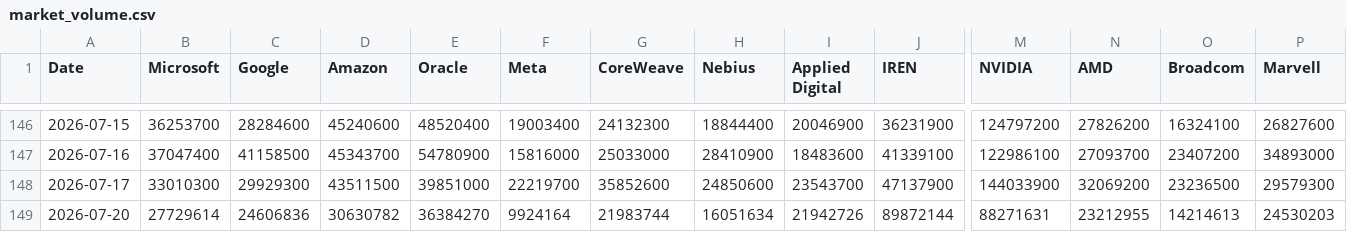
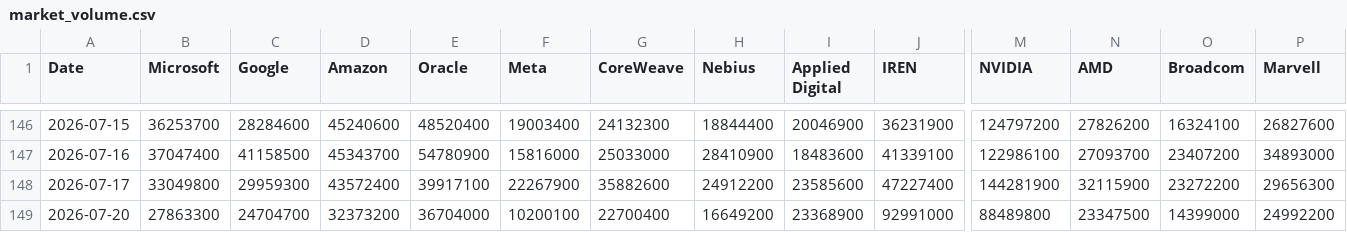
Before and after one commit to lemonca11/ai_invest_agent, a CSV file: data/market_volume.csv, drawn as a sheet; only a part is shown, gaps mark what is left out; removed rows and columns are numbered as before the commit, all else as after; rows hold the shown columns only; the diff covers the shown part only; the diff names each change by its address in the sheet, - before the commit and + after, or states it on an @@ line.

```diff
--- a/data/market_volume.csv
+++ b/data/market_volume.csv
-B148 (Microsoft): 33010300
+B148 (Microsoft): 33049800
-C148 (Google): 29929300
+C148 (Google): 29959300
-D148 (Amazon): 43511500
+D148 (Amazon): 43572400
-E148 (Oracle): 39851000
+E148 (Oracle): 39917100
-F148 (Meta): 22219700
+F148 (Meta): 22267900
-G148 (CoreWeave): 35852600
+G148 (CoreWeave): 35882600
-H148 (Nebius): 24850600
+H148 (Nebius): 24912200
-I148 (Applied Digital): 23543700
+I148 (Applied Digital): 23585600
-J148 (IREN): 47137900
+J148 (IREN): 47227400
-M148 (NVIDIA): 144033900
+M148 (NVIDIA): 144281900
-N148 (AMD): 32069200
+N148 (AMD): 32115900
-O148 (Broadcom): 23236500
+O148 (Broadcom): 23272200
-P148 (Marvell): 29579300
+P148 (Marvell): 29656300
-row 149: 2026-07-20 | 27729614 | 24606836 | 30630782 | 36384270 | 9924164 | 21983744 | 16051634 | 21942726 | 89872144 | 88271631 | 23212955 | 14214613 | 24530203
+row 149: 2026-07-20 | 27863300 | 24704700 | 32373200 | 36704000 | 10200100 | 22700400 | 16649200 | 23368900 | 92991000 | 88489800 | 23347500 | 14399000 | 24992200
```
Also changed, not shown: 43 edited cells elsewhere in this file, data/market_close.csv, data/market_signals.csv, 31 other files.
